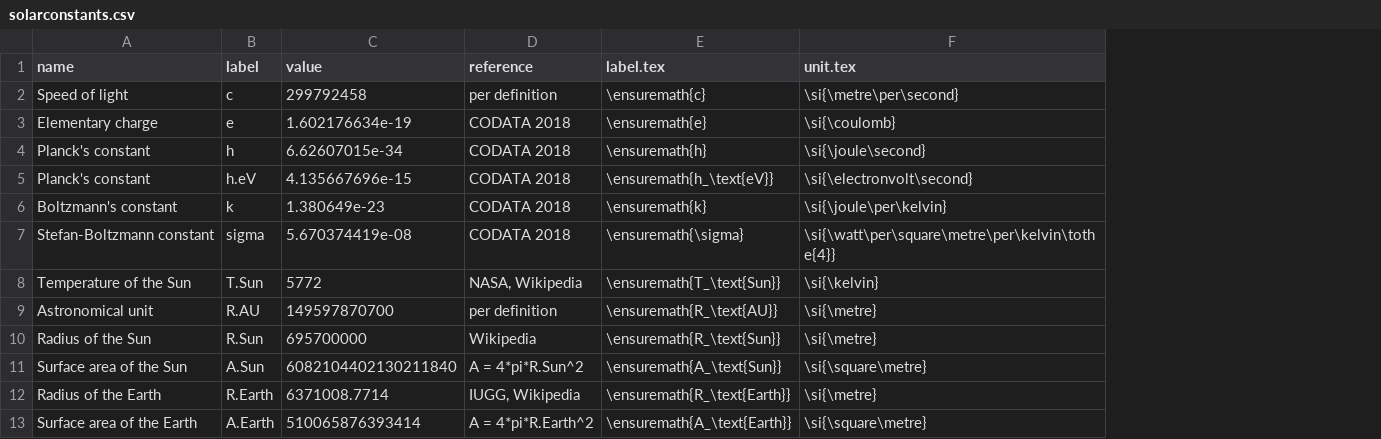
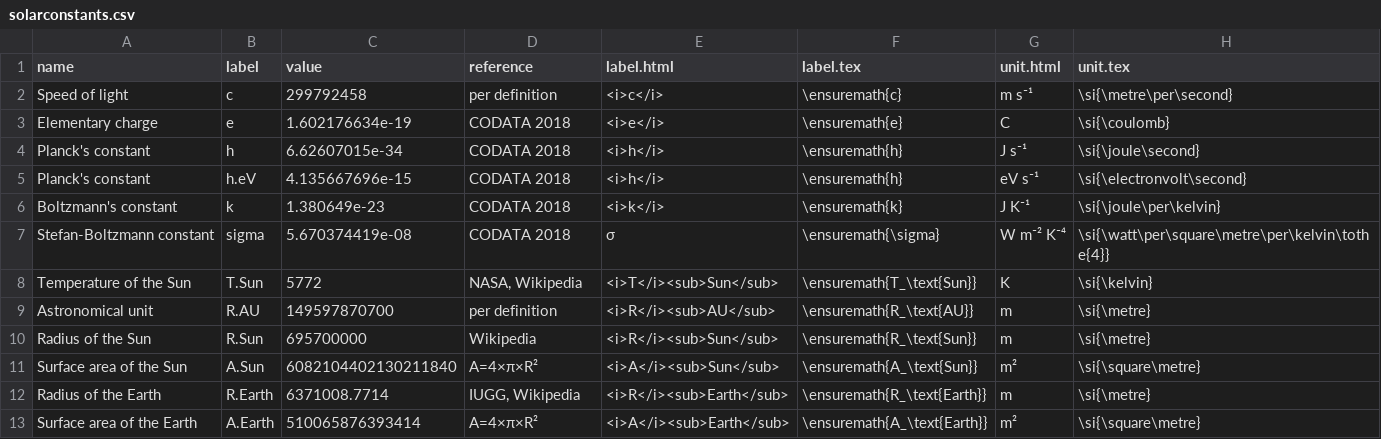
Before and after one commit to solarchemist/photoec, a CSV file: data/solarconstants.csv, drawn as a sheet; addresses are those after the commit; the diff names each change by its address in the sheet, - before the commit and + after, or states it on an @@ line.

Commit message:
New vignettes on black body spectrum and air mass.
+ complete rewrite of the sunlight.Planck() function, should now
  be easier to follow along in the code
+ better quality metadata columns in the solarconstants dataset
+ more descriptive listing of vignettes in README
+ new functions to calculate airmass() and astronomical refraction
+ air mass and AM1.5G sketches made in TikZ (code included)
+ added a section on "AM1.5G geometry" to the solar-spectra vignette
+ bumped patch version number
+ explicitly include GPL-3 LICENSE file

```diff
--- a/data/solarconstants.csv
+++ b/data/solarconstants.csv
+column E (label.html), rows 2-13: <i>c</i> | <i>e</i> | <i>h</i> | <i>h</i> | <i>k</i> | σ | <i>T</i><sub>Sun</sub> | <i>R</i><sub>AU</sub> | <i>R</i><sub>Sun</sub> | <i>A</i><sub>Sun</sub> | <i>R</i><sub>Earth</sub> | <i>A</i><sub>Earth</sub>
+column G (unit.html), rows 2-13: m s⁻¹ | C | J s⁻¹ | eV s⁻¹ | J K⁻¹ | W m⁻² K⁻⁴ | K | m | m | m² | m | m²
-F5 (label.tex): \ensuremath{h_\text{eV}}
+F5 (label.tex): \ensuremath{h}
-D11 (reference): A = 4*pi*R.Sun^2
+D11 (reference): A=4×π×R²
-D13 (reference): A = 4*pi*R.Earth^2
+D13 (reference): A=4×π×R²
```
Also changed, not shown: 43 other files.
